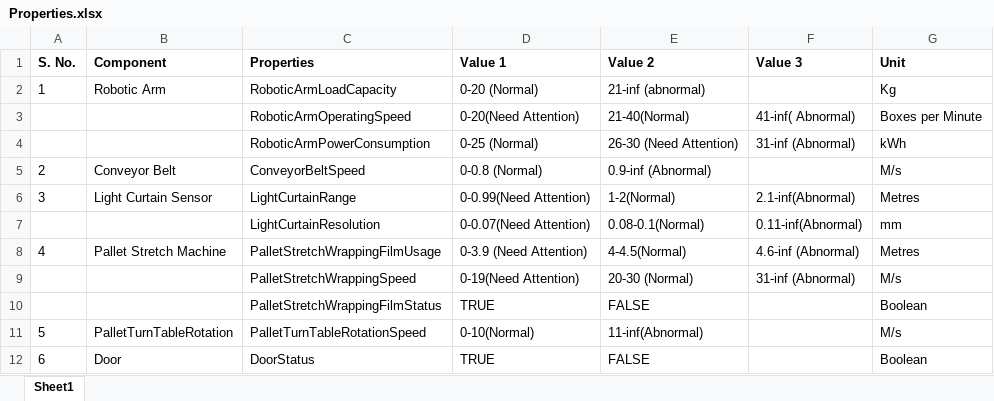
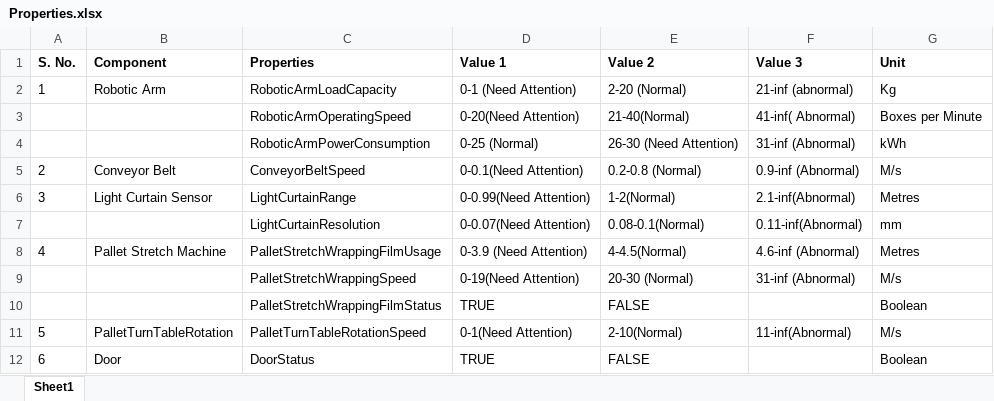
Before and after one commit to hemantjuyal/DigitalTwin, an Excel workbook: Ontology/Factory/Properties.xlsx, sheet Sheet1, drawn as a sheet; values as stored, in another font and other column widths than the file's, no borders; the diff names each change by its address in the sheet, - before the commit and + after, or states it on an @@ line.

```diff
--- a/Ontology/Factory/Properties.xlsx (sheet Sheet1)
+++ b/Ontology/Factory/Properties.xlsx (sheet Sheet1)
-D2 (Value 1): 0-20 (Normal)
+D2 (Value 1): 0-1 (Need Attention)
-E2 (Value 2): 21-inf (abnormal)
+E2 (Value 2): 2-20 (Normal)
-F2 (Value 3): (empty)
+F2 (Value 3): 21-inf (abnormal)
-D5 (Value 1): 0-0.8 (Normal)
+D5 (Value 1): 0-0.1(Need Attention)
-E5 (Value 2): 0.9-inf (Abnormal)
+E5 (Value 2): 0.2-0.8 (Normal)
-F5 (Value 3): (empty)
+F5 (Value 3): 0.9-inf (Abnormal)
-D11 (Value 1): 0-10(Normal)
+D11 (Value 1): 0-1(Need Attention)
-E11 (Value 2): 11-inf(Abnormal)
+E11 (Value 2): 2-10(Normal)
-F11 (Value 3): (empty)
+F11 (Value 3): 11-inf(Abnormal)
```
Also changed, not shown: 23 other files.
